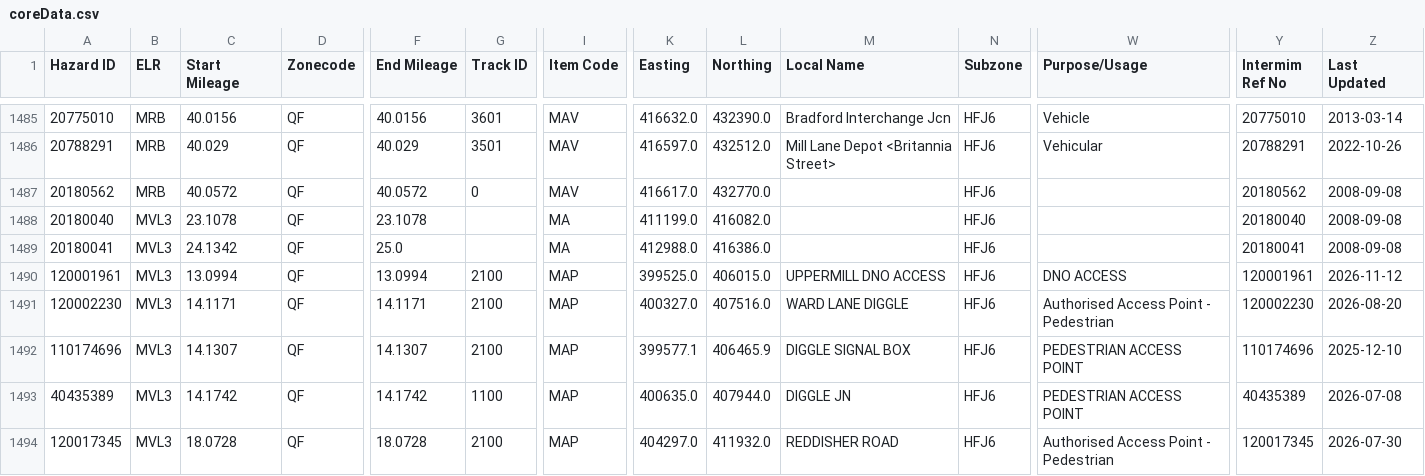
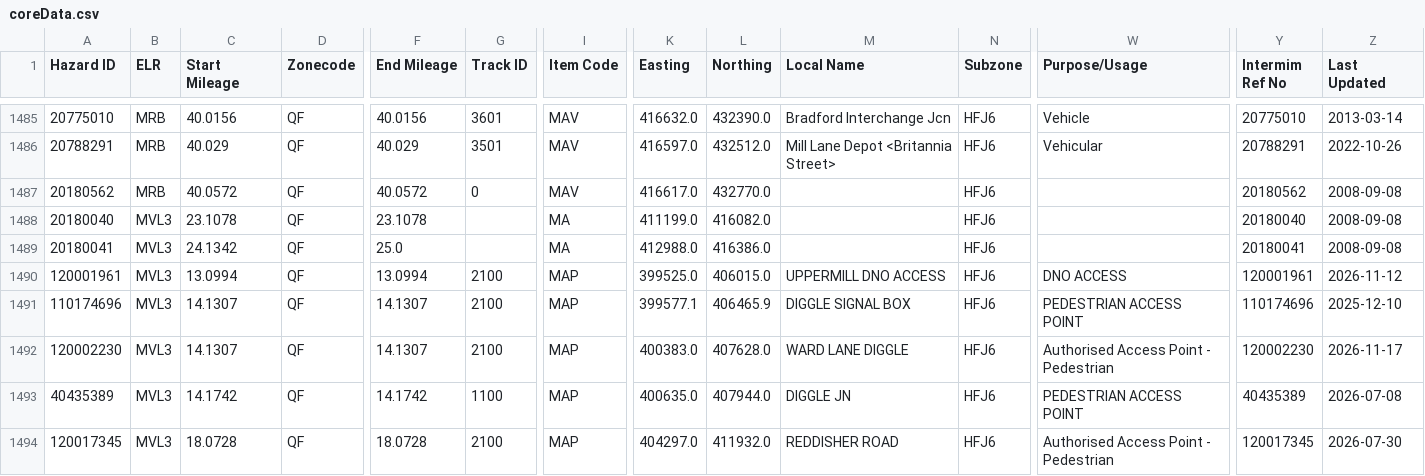
Before and after one commit to infrastructureclub/nr-national-hazard-directory, a CSV file: data/QF/coreData.csv, drawn as a sheet; only a part is shown, gaps mark what is left out; removed rows and columns are numbered as before the commit, all else as after; rows hold the shown columns only; the diff names each change by its address in the sheet, - before the commit and + after, or states it on an @@ line.

Commit message:
Automatic NRNHD data update

```diff
--- a/data/QF/coreData.csv
+++ b/data/QF/coreData.csv
-row 1491: 120002230 | MVL3 | 14.1171 | QF | 14.1171 | 2100 | MAP | 400327.0 | 407516.0 | WARD LANE DIGGLE | HFJ6 | Authorised Access Point - Pedestrian | 120002230 | 2026-08-20
+row 1492: 120002230 | MVL3 | 14.1307 | QF | 14.1307 | 2100 | MAP | 400383.0 | 407628.0 | WARD LANE DIGGLE | HFJ6 | Authorised Access Point - Pedestrian | 120002230 | 2026-11-17
```
Also changed, not shown: 1 other file.
